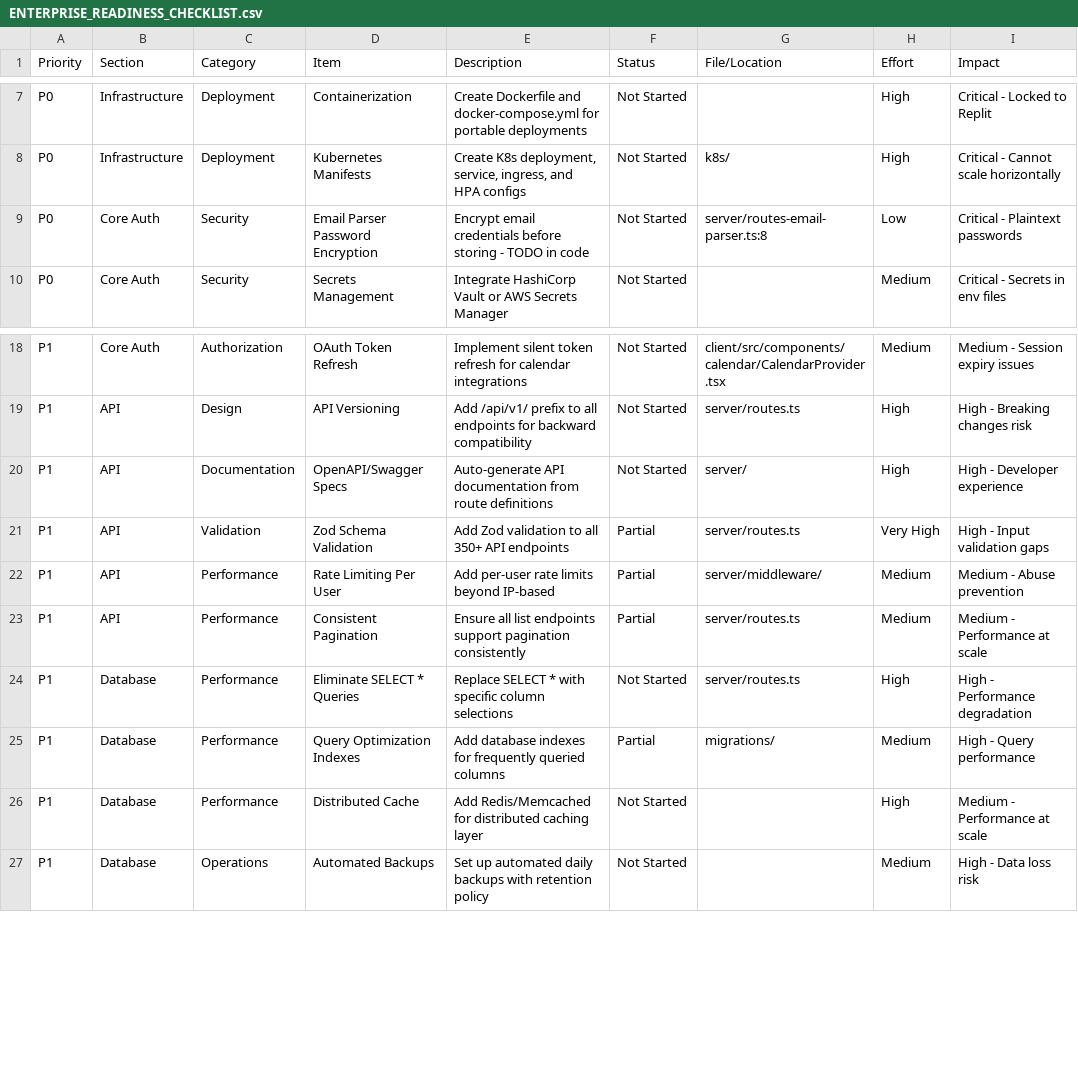
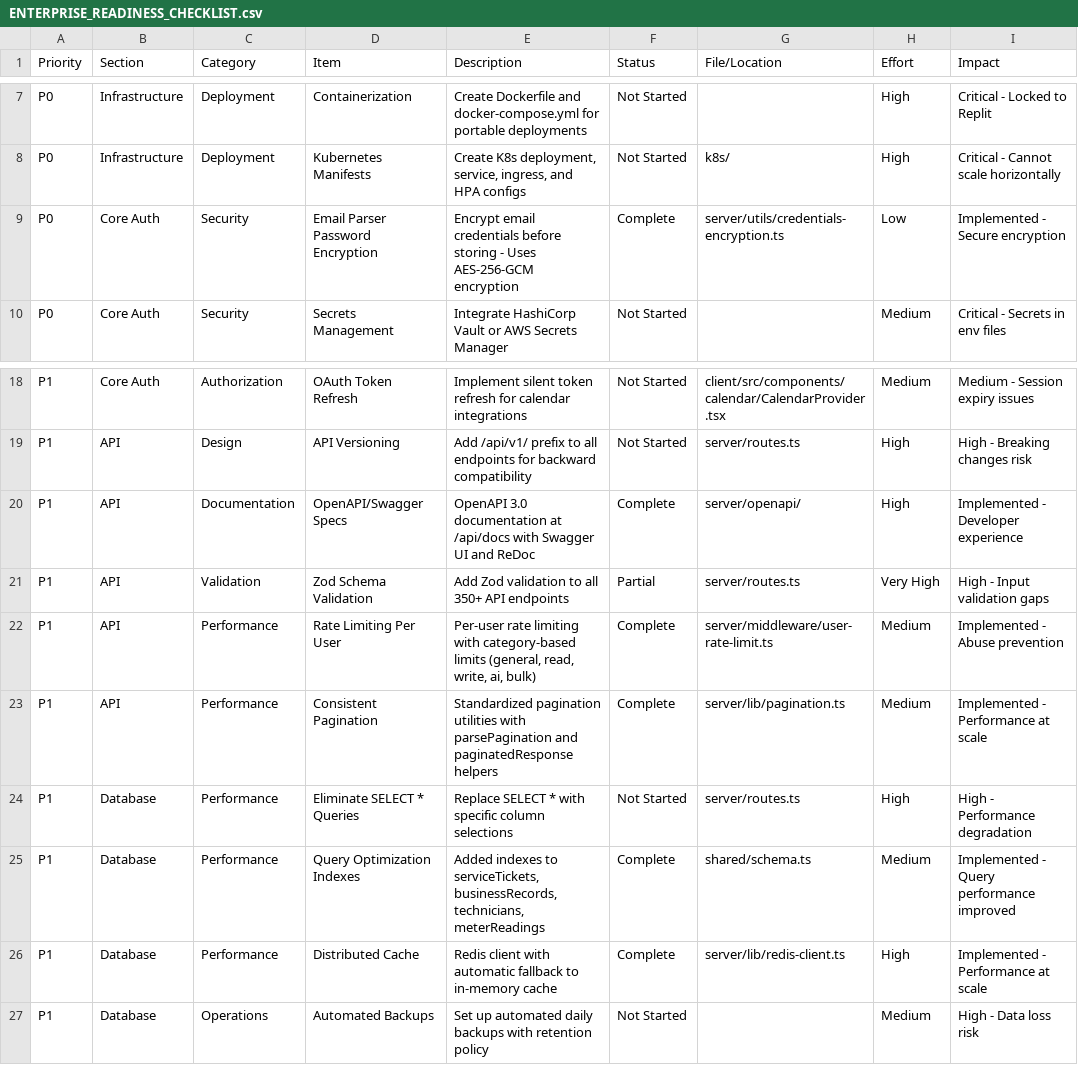
Before and after one commit to dj-pearson/Printyx, a CSV file: docs/ENTERPRISE_READINESS_CHECKLIST.csv, drawn as a sheet; only a part is shown, gaps mark what is left out.

```diff
--- a/docs/ENTERPRISE_READINESS_CHECKLIST.csv
+++ b/docs/ENTERPRISE_READINESS_CHECKLIST.csv
@@ -8,3 +8,3 @@ P0,Infrastructure,Deployment,Containerization,"Create Dockerfile and docker-comp
 P0,Infrastructure,Deployment,Kubernetes Manifests,"Create K8s deployment, service, ingress, and HPA configs",Not Started,k8s/,High,Critical - Cannot scale horizontally
-P0,Core Auth,Security,Email Parser Password Encryption,"Encrypt email credentials before storing - TODO in code",Not Started,server/routes-email-parser.ts:8,Low,Critical - Plaintext passwords
+P0,Core Auth,Security,Email Parser Password Encryption,"Encrypt email credentials before storing - Uses AES-256-GCM encryption",Complete,server/utils/credentials-encryption.ts,Low,Implemented - Secure encryption
 P0,Core Auth,Security,Secrets Management,"Integrate HashiCorp Vault or AWS Secrets Manager",Not Started,,Medium,Critical - Secrets in env files
@@ -19,9 +19,9 @@ P1,Core Auth,Authorization,OAuth Token Refresh,"Implement silent token refresh f
 P1,API,Design,API Versioning,"Add /api/v1/ prefix to all endpoints for backward compatibility",Not Started,server/routes.ts,High,High - Breaking changes risk
-P1,API,Documentation,OpenAPI/Swagger Specs,"Auto-generate API documentation from route definitions",Not Started,server/,High,High - Developer experience
+P1,API,Documentation,OpenAPI/Swagger Specs,"OpenAPI 3.0 documentation at /api/docs with Swagger UI and ReDoc",Complete,server/openapi/,High,Implemented - Developer experience
 P1,API,Validation,Zod Schema Validation,"Add Zod validation to all 350+ API endpoints",Partial,server/routes.ts,Very High,High - Input validation gaps
-P1,API,Performance,Rate Limiting Per User,"Add per-user rate limits beyond IP-based",Partial,server/middleware/,Medium,Medium - Abuse prevention
-P1,API,Performance,Consistent Pagination,"Ensure all list endpoints support pagination consistently",Partial,server/routes.ts,Medium,Medium - Performance at scale
+P1,API,Performance,Rate Limiting Per User,"Per-user rate limiting with category-based limits (general, read, write, ai, bulk)",Complete,server/middleware/user-rate-limit.ts,Medium,Implemented - Abuse prevention
+P1,API,Performance,Consistent Pagination,"Standardized pagination utilities with parsePagination and paginatedResponse helpers",Complete,server/lib/pagination.ts,Medium,Implemented - Performance at scale
 P1,Database,Performance,Eliminate SELECT * Queries,"Replace SELECT * with specific column selections",Not Started,server/routes.ts,High,High - Performance degradation
-P1,Database,Performance,Query Optimization Indexes,"Add database indexes for frequently queried columns",Partial,migrations/,Medium,High - Query performance
-P1,Database,Performance,Distributed Cache,"Add Redis/Memcached for distributed caching layer",Not Started,,High,Medium - Performance at scale
+P1,Database,Performance,Query Optimization Indexes,"Added indexes to serviceTickets, businessRecords, technicians, meterReadings",Complete,shared/schema.ts,Medium,Implemented - Query performance improved
+P1,Database,Performance,Distributed Cache,"Redis client with automatic fallback to in-memory cache",Complete,server/lib/redis-client.ts,High,Implemented - Performance at scale
 P1,Database,Operations,Automated Backups,"Set up automated daily backups with retention policy",Not Started,,Medium,High - Data loss risk
```
Also changed, not shown: 9 other files.
